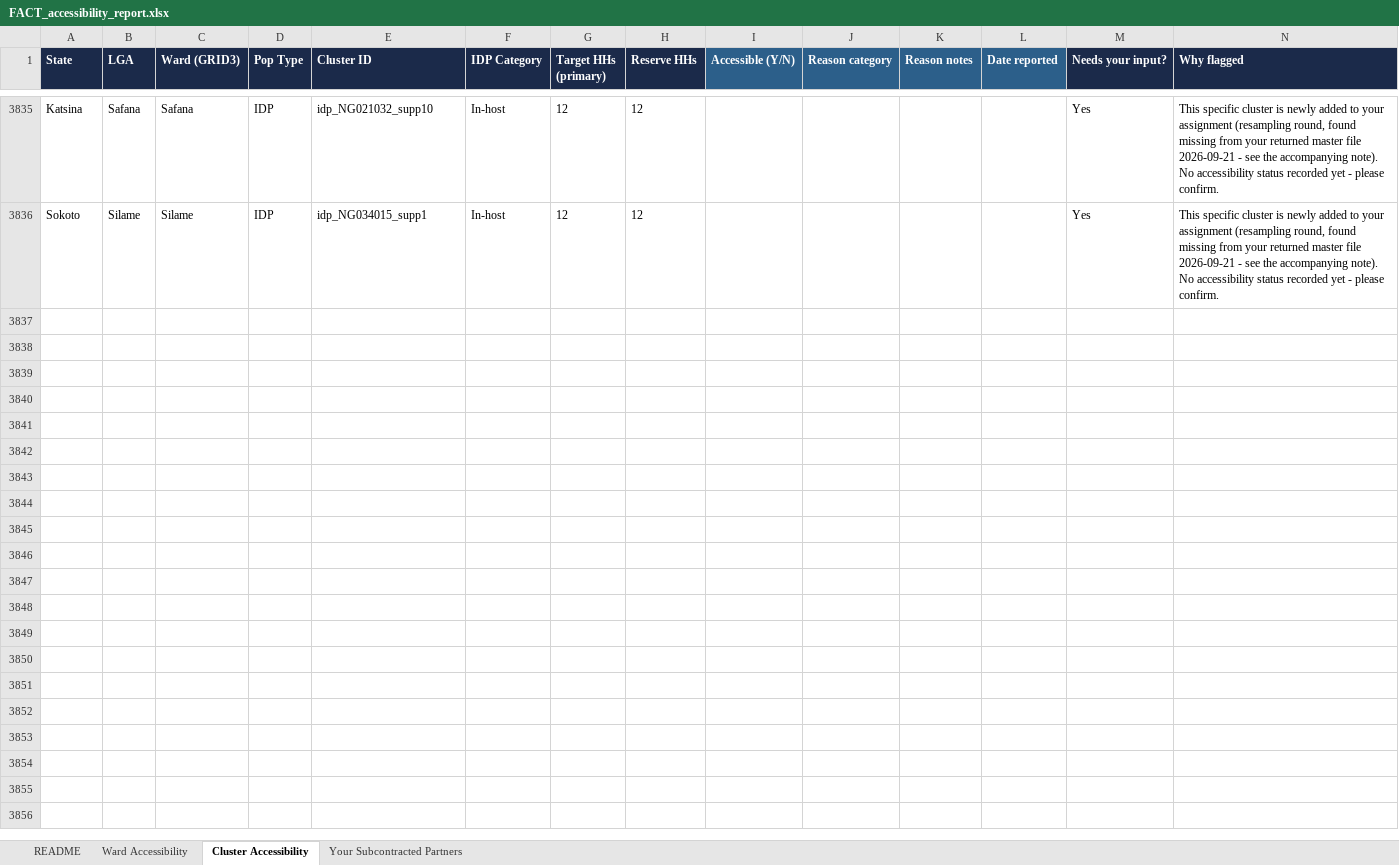
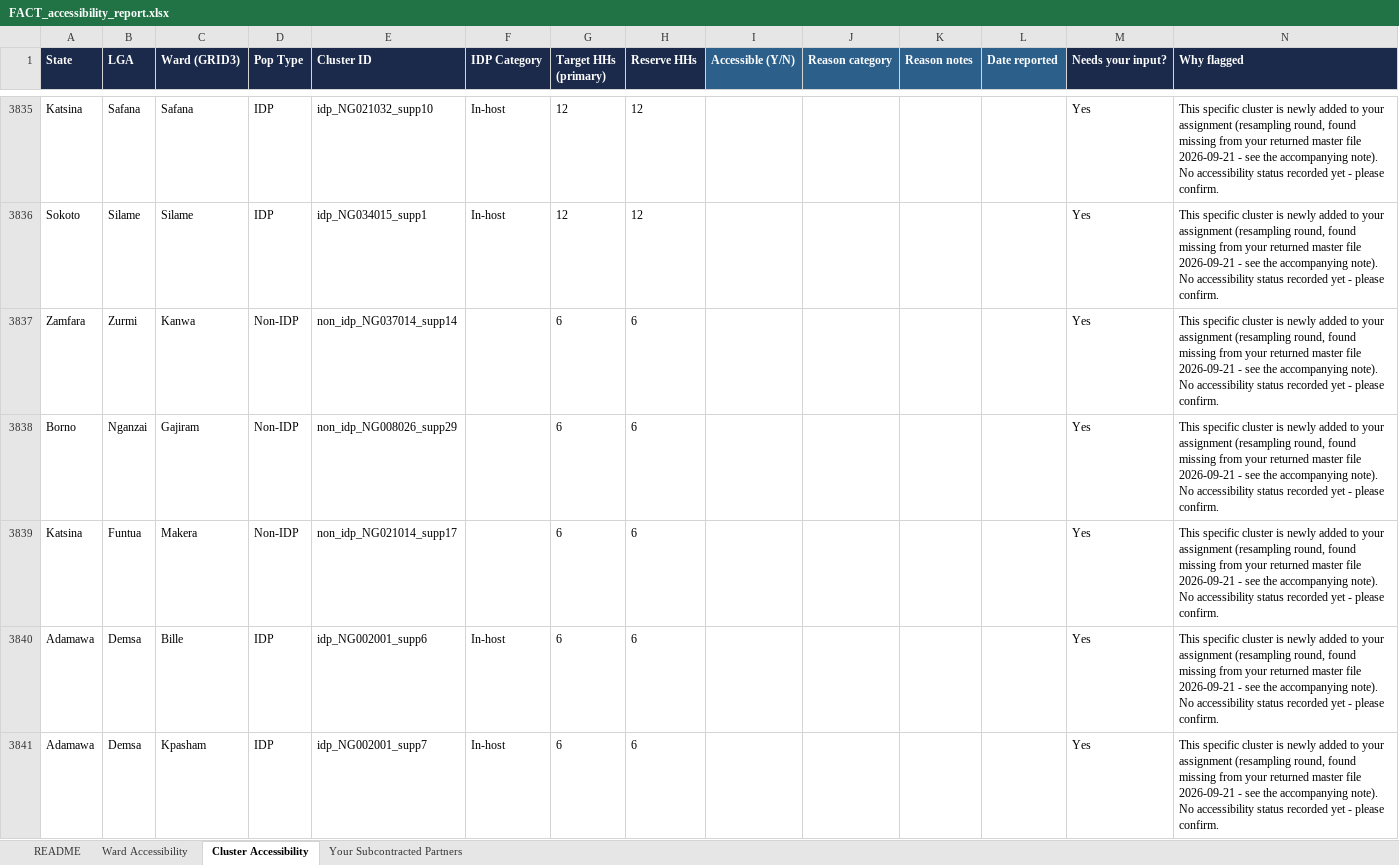
Before and after one commit to JackPhilpott/MSNA-N-WEC-2026, an Excel workbook: resampling/input/accessibility_reports_returned/FACT_accessibility_report.xlsx, sheet Cluster Accessibility, drawn as a sheet; only a part is shown, gaps mark what is left out; values as stored, in another font and other column widths than the file's, no borders; the diff covers the shown part only; the diff names each change by its address in the sheet, - before the commit and + after, or states it on an @@ line.

```diff
--- a/resampling/input/accessibility_reports_returned/FACT_accessibility_report.xlsx (sheet Cluster Accessibility)
+++ b/resampling/input/accessibility_reports_returned/FACT_accessibility_report.xlsx (sheet Cluster Accessibility)
+row 3837: Zamfara | Zurmi | Kanwa | Non-IDP | non_idp_NG037014_supp14 |  | 6 | 6 |  |  |  |  | Yes | This specific cluster is newly added to your assignment (resampling round, found missing from your returned master file 2026-09-21 - see the accompanying note). No accessibility status recorded yet - please confirm.
+row 3838: Borno | Nganzai | Gajiram | Non-IDP | non_idp_NG008026_supp29 |  | 6 | 6 |  |  |  |  | Yes | This specific cluster is newly added to your assignment (resampling round, found missing from your returned master file 2026-09-21 - see the accompanying note). No accessibility status recorded yet - please confirm.
+row 3839: Katsina | Funtua | Makera | Non-IDP | non_idp_NG021014_supp17 |  | 6 | 6 |  |  |  |  | Yes | This specific cluster is newly added to your assignment (resampling round, found missing from your returned master file 2026-09-21 - see the accompanying note). No accessibility status recorded yet - please confirm.
+row 3840: Adamawa | Demsa | Bille | IDP | idp_NG002001_supp6 | In-host | 6 | 6 |  |  |  |  | Yes | This specific cluster is newly added to your assignment (resampling round, found missing from your returned master file 2026-09-21 - see the accompanying note). No accessibility status recorded yet - please confirm.
+row 3841: Adamawa | Demsa | Kpasham | IDP | idp_NG002001_supp7 | In-host | 6 | 6 |  |  |  |  | Yes | This specific cluster is newly added to your assignment (resampling round, found missing from your returned master file 2026-09-21 - see the accompanying note). No accessibility status recorded yet - please confirm.
```
Also changed, not shown: 4 added rows elsewhere in this sheet, resampling/input/accessibility_reports_returned/CARE_accessibility_report.xlsx, resampling/input/accessibility_reports_returned/INTERSOS_accessibility_report.xlsx, 9 other files.
